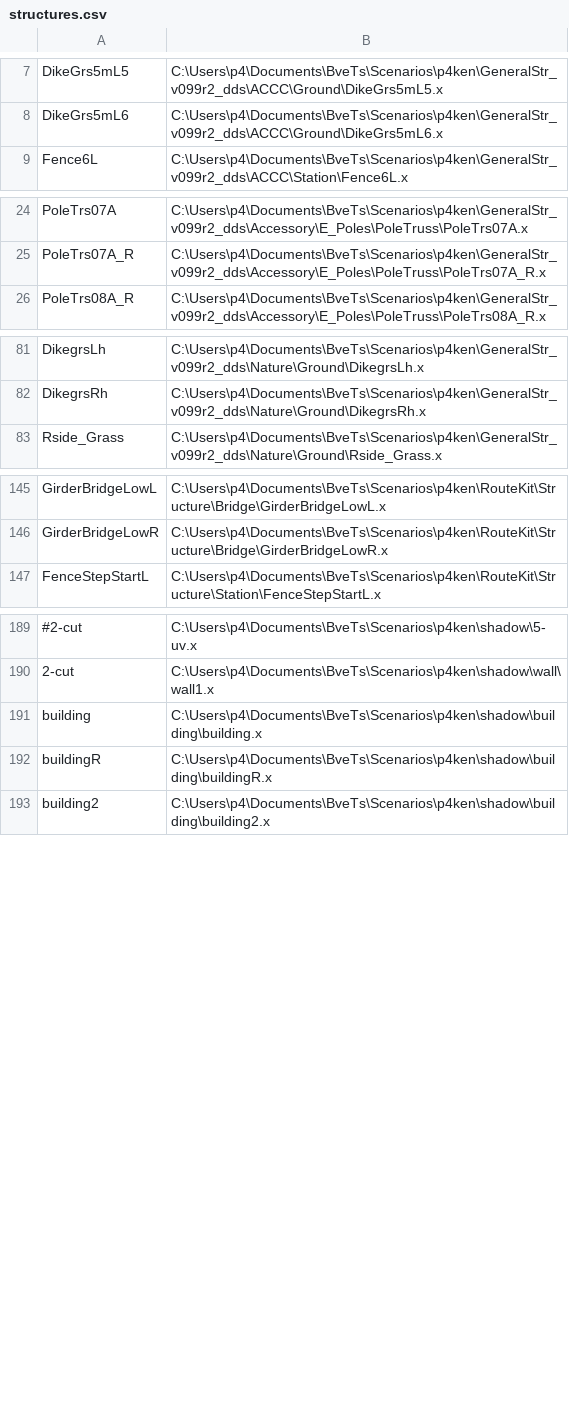
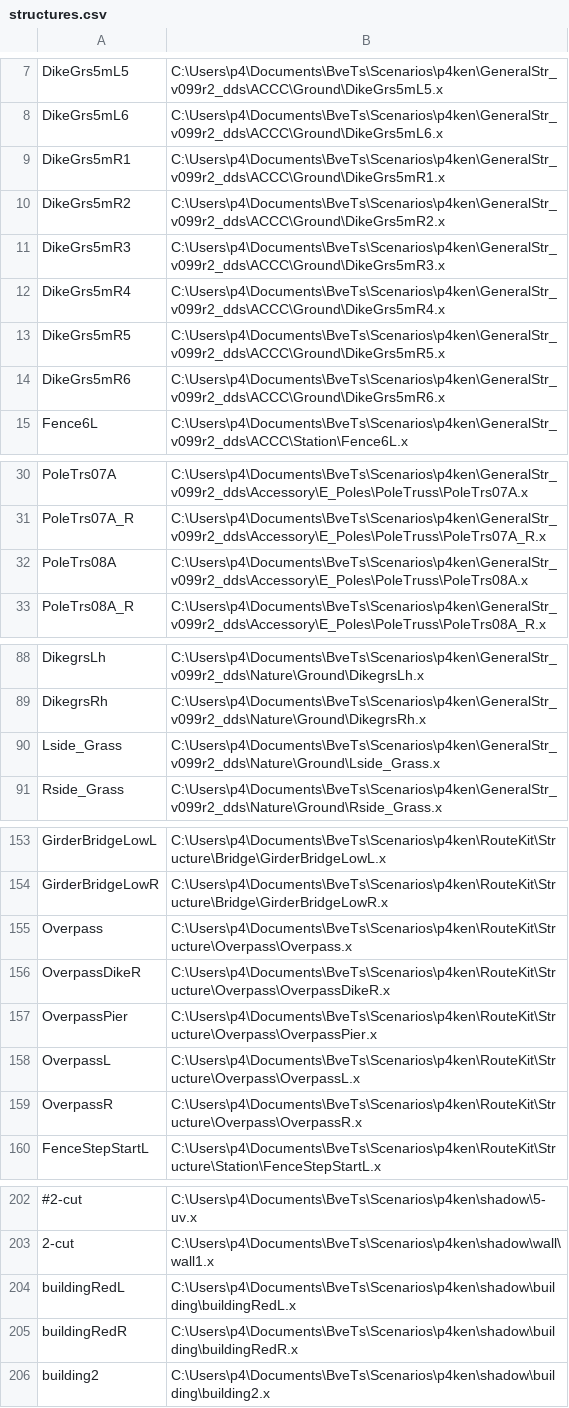
Before and after one commit to p4ken/sj-map, a CSV file: structures.csv, drawn as a sheet; only a part is shown, gaps mark what is left out; addresses are those after the commit; the diff names each change by its address in the sheet, - before the commit and + after, or states it on an @@ line.

```diff
--- a/structures.csv
+++ b/structures.csv
+row 9: DikeGrs5mR1 | C:\Users\p4\Documents\BveTs\Scenarios\p4ken\GeneralStr_v099r2_dds\ACCC\Ground\DikeGrs5mR1.x
+row 10: DikeGrs5mR2 | C:\Users\p4\Documents\BveTs\Scenarios\p4ken\GeneralStr_v099r2_dds\ACCC\Ground\DikeGrs5mR2.x
+row 11: DikeGrs5mR3 | C:\Users\p4\Documents\BveTs\Scenarios\p4ken\GeneralStr_v099r2_dds\ACCC\Ground\DikeGrs5mR3.x
+row 12: DikeGrs5mR4 | C:\Users\p4\Documents\BveTs\Scenarios\p4ken\GeneralStr_v099r2_dds\ACCC\Ground\DikeGrs5mR4.x
+row 13: DikeGrs5mR5 | C:\Users\p4\Documents\BveTs\Scenarios\p4ken\GeneralStr_v099r2_dds\ACCC\Ground\DikeGrs5mR5.x
+row 14: DikeGrs5mR6 | C:\Users\p4\Documents\BveTs\Scenarios\p4ken\GeneralStr_v099r2_dds\ACCC\Ground\DikeGrs5mR6.x
+row 32: PoleTrs08A | C:\Users\p4\Documents\BveTs\Scenarios\p4ken\GeneralStr_v099r2_dds\Accessory\E_Poles\PoleTruss\PoleTrs08A.x
+row 90: Lside_Grass | C:\Users\p4\Documents\BveTs\Scenarios\p4ken\GeneralStr_v099r2_dds\Nature\Ground\Lside_Grass.x
+row 155: Overpass | C:\Users\p4\Documents\BveTs\Scenarios\p4ken\RouteKit\Structure\Overpass\Overpass.x
+row 156: OverpassDikeR | C:\Users\p4\Documents\BveTs\Scenarios\p4ken\RouteKit\Structure\Overpass\OverpassDikeR.x
+row 157: OverpassPier | C:\Users\p4\Documents\BveTs\Scenarios\p4ken\RouteKit\Structure\Overpass\OverpassPier.x
+row 158: OverpassL | C:\Users\p4\Documents\BveTs\Scenarios\p4ken\RouteKit\Structure\Overpass\OverpassL.x
+row 159: OverpassR | C:\Users\p4\Documents\BveTs\Scenarios\p4ken\RouteKit\Structure\Overpass\OverpassR.x
-A204: building
+A204: buildingRedL
-B204: C:\Users\p4\Documents\BveTs\Scenarios\p4ken\shadow\building\building.x
+B204: C:\Users\p4\Documents\BveTs\Scenarios\p4ken\shadow\building\buildingRedL.x
-A205: buildingR
+A205: buildingRedR
-B205: C:\Users\p4\Documents\BveTs\Scenarios\p4ken\shadow\building\buildingR.x
+B205: C:\Users\p4\Documents\BveTs\Scenarios\p4ken\shadow\building\buildingRedR.x
```
Also changed, not shown: 14 other files.
